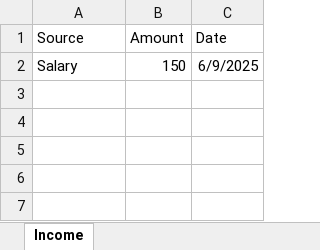
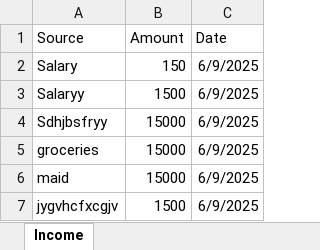
Before and after one commit to NamanTheCoder1111/mern-project, an Excel workbook: server/income_details.xlsx, sheet Income, drawn as a sheet; values as stored, in another font and other column widths than the file's, no borders; the diff names each change by its address in the sheet, - before the commit and + after, or states it on an @@ line.

```diff
--- a/server/income_details.xlsx (sheet Income)
+++ b/server/income_details.xlsx (sheet Income)
+row 3: Salaryy | 1500 | 6/9/2025
+row 4: Sdhjbsfryy | 15000 | 6/9/2025
+row 5: groceries | 15000 | 6/9/2025
+row 6: maid | 15000 | 6/9/2025
+row 7: jygvhcfxcgjv | 1500 | 6/9/2025
```
Also changed, not shown: 18 other files.
